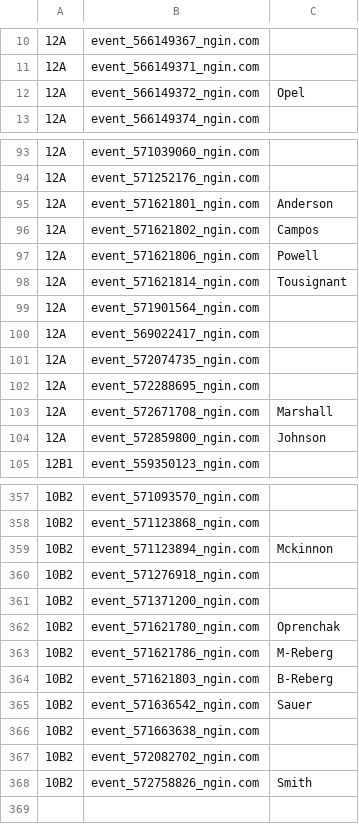
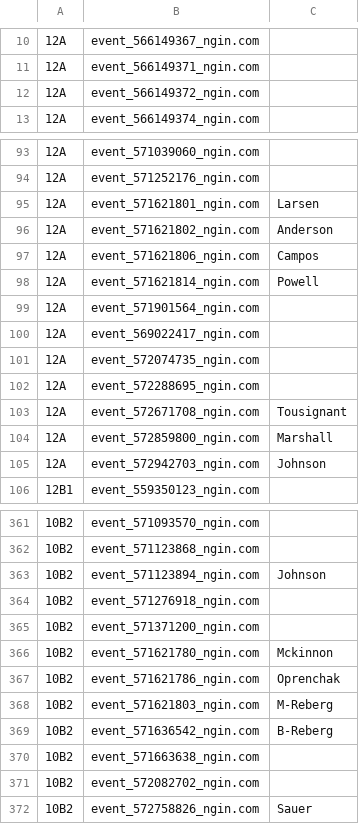
Before and after one commit to norm0/lockerroom, a CSV file: assigned_events.csv, drawn as a sheet; only a part is shown, gaps mark what is left out; addresses are those after the commit; the diff covers the shown part only; the diff names each change by its address in the sheet, - before the commit and + after, or states it on an @@ line.

```diff
--- a/assigned_events.csv
+++ b/assigned_events.csv
-C12: Opel
+C12: (empty)
-C95: Anderson
+C95: Larsen
-C96: Campos
+C96: Anderson
-C97: Powell
+C97: Campos
-C98: Tousignant
+C98: Powell
-C103: Marshall
+C103: Tousignant
-C104: Johnson
+C104: Marshall
+row 105: 12A | event_572942703_ngin.com | Johnson
-C363: Mckinnon
+C363: Johnson
-C366: Oprenchak
+C366: Mckinnon
-C367: M-Reberg
+C367: Oprenchak
-C368: B-Reberg
+C368: M-Reberg
-C369: Sauer
+C369: B-Reberg
-C372: Smith
+C372: Sauer
```
Also changed, not shown: 3 added rows and 18 edited cells elsewhere in this file, 4 other files.
